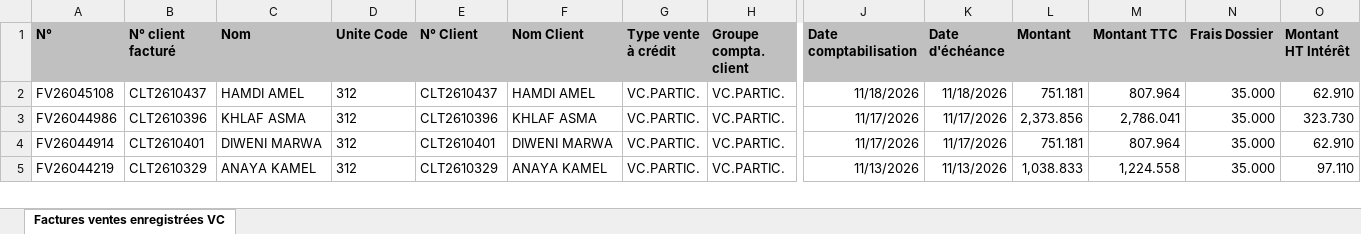
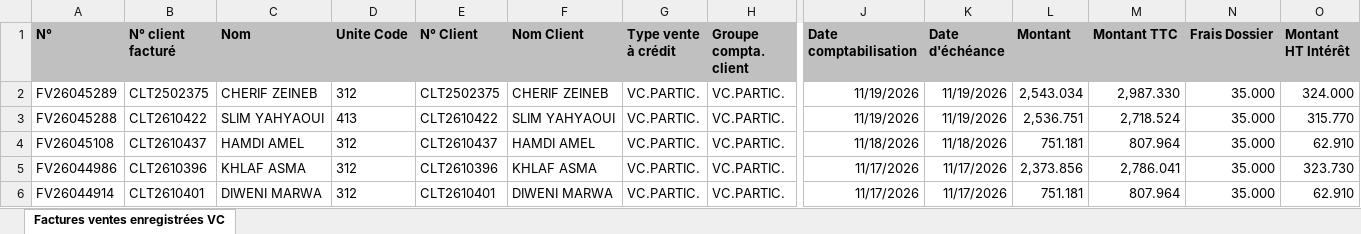
Before and after one commit to chkondali-dev/pilotage-b2b, an Excel workbook: 2025/Factures ventes enregistrées VC CONVENTION EDC.xlsx, sheet Factures ventes enregistrées VC, drawn as a sheet; only a part is shown, gaps mark what is left out; the shorter side is filled out with more unchanged rows; values as stored, in another font and other column widths than the file's, no borders; table styles not drawn; rows hold the shown columns only; the diff names each change by its address in the sheet, - before the commit and + after, or states it on an @@ line.

```diff
--- a/2025/Factures ventes enregistrées VC CONVENTION EDC.xlsx (sheet Factures ventes enregistrées VC)
+++ b/2025/Factures ventes enregistrées VC CONVENTION EDC.xlsx (sheet Factures ventes enregistrées VC)
+row 2: FV26045289 | CLT2502375 | CHERIF ZEINEB | 312 | CLT2502375 | CHERIF ZEINEB | VC.PARTIC. | VC.PARTIC. | 11/19/2026 | 11/19/2026 | 2,543.034 | 2,987.330 | 35.000 | 324.000
+row 3: FV26045288 | CLT2610422 | SLIM YAHYAOUI | 413 | CLT2610422 | SLIM YAHYAOUI | VC.PARTIC. | VC.PARTIC. | 11/19/2026 | 11/19/2026 | 2,536.751 | 2,718.524 | 35.000 | 315.770
```
Also changed, not shown: 3 other files.
